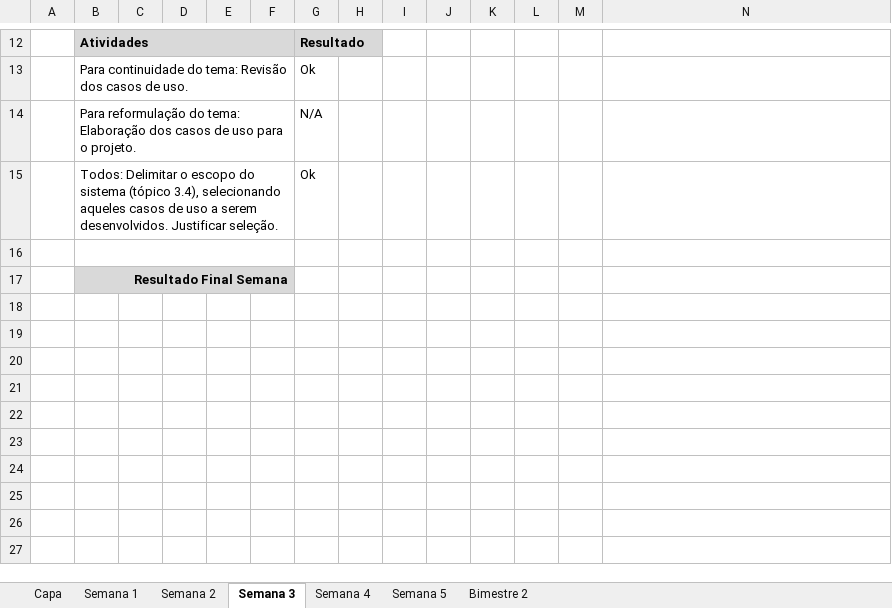
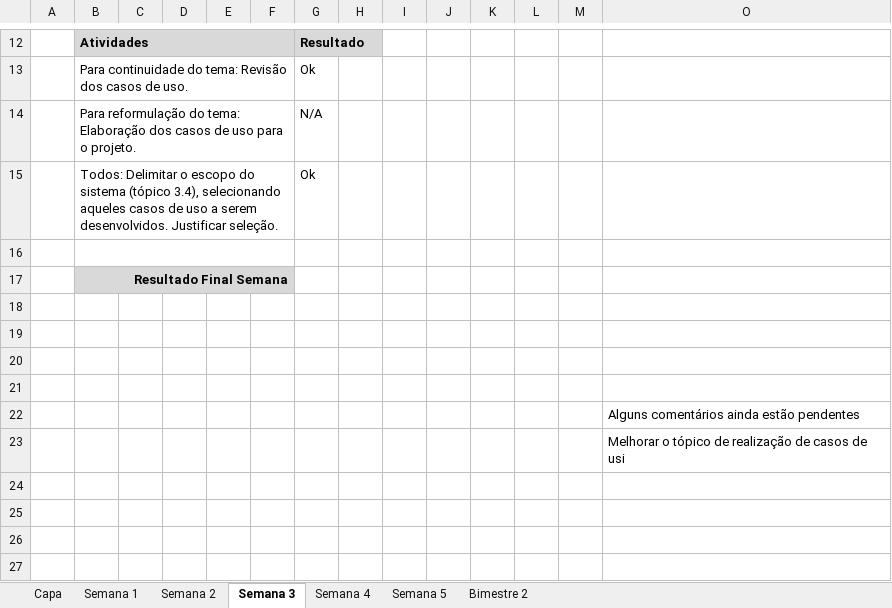
Before and after one commit to lfernandobra/pi5g1s14, an Excel workbook: documentacao/G5_Atividades2sem2014.xlsx, sheet Semana 3, drawn as a sheet; only a part is shown, gaps mark what is left out; values as stored, in another font and other column widths than the file's, no borders; the diff names each change by its address in the sheet, - before the commit and + after, or states it on an @@ line.

Commit message:
Revisão Semana 8.

```diff
--- a/documentacao/G5_Atividades2sem2014.xlsx (sheet Semana 3)
+++ b/documentacao/G5_Atividades2sem2014.xlsx (sheet Semana 3)
+row 19: (empty)
+row 20: (empty)
+row 21: (empty)
+row 22:  |  |  |  |  |  |  |  |  |  |  |  |  | Alguns comentários ainda estão pendentes
+row 23:  |  |  |  |  |  |  |  |  |  |  |  |  | Melhorar o tópico de realização de casos de usi
+row 24: (empty)
+row 25: (empty)
+row 26: (empty)
+row 27: (empty)
```
Also changed, not shown: sheet Bimestre 2, sheet Semana 5, sheet Semana 4, hidden cells, 1 other file.
